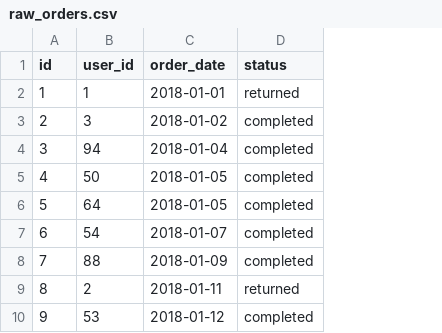
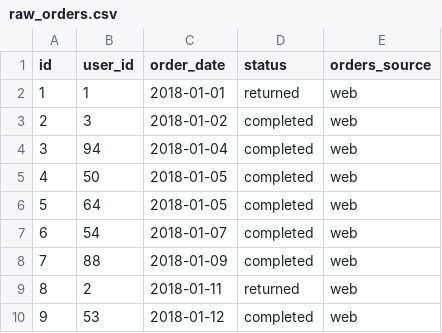
Before and after one commit to ma1ster/ewolucja-schematu, a CSV file: sqlmesh/seeds/raw_orders.csv, drawn as a sheet; only a part is shown; the diff names each change by its address in the sheet, - before the commit and + after, or states it on an @@ line.

Commit message:
feat(es01): add column orders_source to raw_orders and downstream

```diff
--- a/sqlmesh/seeds/raw_orders.csv
+++ b/sqlmesh/seeds/raw_orders.csv
+column E (orders_source), rows 2-10: all web
```
Also changed, not shown: 4 other files.
